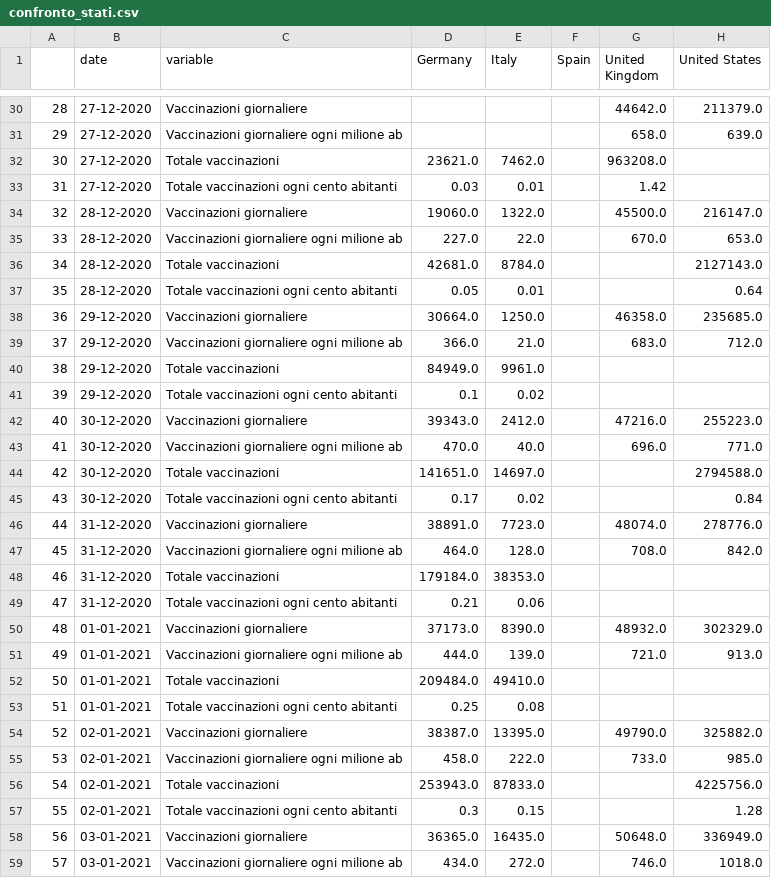
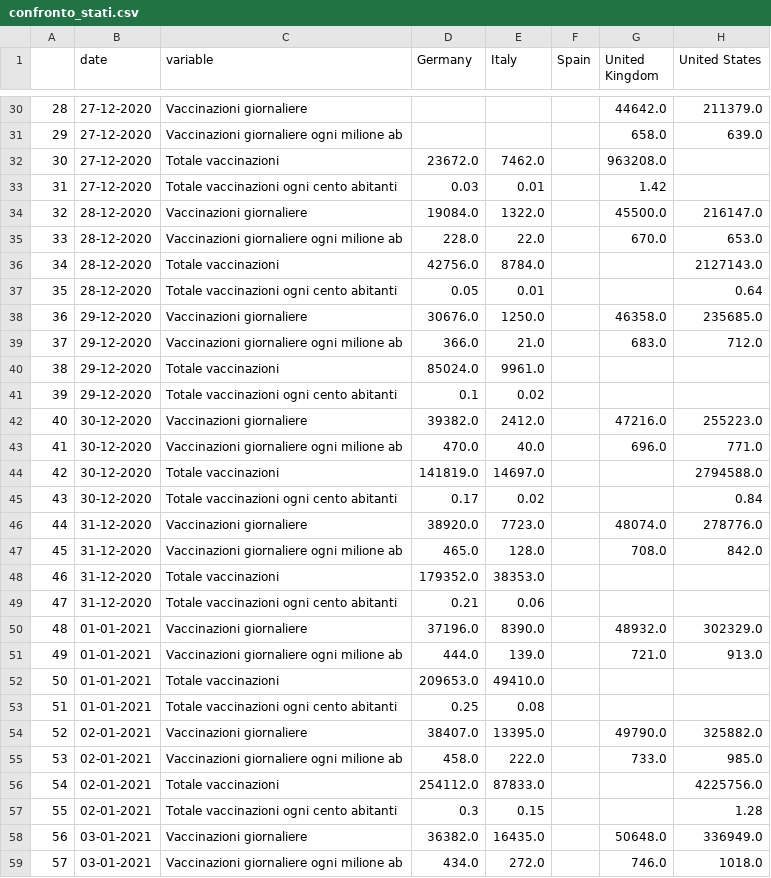
Before and after one commit to vincnardelli/covstat, a CSV file: data/confronto_stati.csv, drawn as a sheet; only a part is shown, gaps mark what is left out; the diff covers the shown part only.

```diff
--- a/data/confronto_stati.csv
+++ b/data/confronto_stati.csv
@@ -31,29 +31,29 @@
 29,27-12-2020,Vaccinazioni giornaliere ogni milione ab,,,,658.0,639.0
-30,27-12-2020,Totale vaccinazioni,23621.0,7462.0,,963208.0,
+30,27-12-2020,Totale vaccinazioni,23672.0,7462.0,,963208.0,
 31,27-12-2020,Totale vaccinazioni ogni cento abitanti,0.03,0.01,,1.42,
-32,28-12-2020,Vaccinazioni giornaliere,19060.0,1322.0,,45500.0,216147.0
-33,28-12-2020,Vaccinazioni giornaliere ogni milione ab,227.0,22.0,,670.0,653.0
-34,28-12-2020,Totale vaccinazioni,42681.0,8784.0,,,2127143.0
+32,28-12-2020,Vaccinazioni giornaliere,19084.0,1322.0,,45500.0,216147.0
+33,28-12-2020,Vaccinazioni giornaliere ogni milione ab,228.0,22.0,,670.0,653.0
+34,28-12-2020,Totale vaccinazioni,42756.0,8784.0,,,2127143.0
 35,28-12-2020,Totale vaccinazioni ogni cento abitanti,0.05,0.01,,,0.64
-36,29-12-2020,Vaccinazioni giornaliere,30664.0,1250.0,,46358.0,235685.0
+36,29-12-2020,Vaccinazioni giornaliere,30676.0,1250.0,,46358.0,235685.0
 37,29-12-2020,Vaccinazioni giornaliere ogni milione ab,366.0,21.0,,683.0,712.0
-38,29-12-2020,Totale vaccinazioni,84949.0,9961.0,,,
+38,29-12-2020,Totale vaccinazioni,85024.0,9961.0,,,
 39,29-12-2020,Totale vaccinazioni ogni cento abitanti,0.1,0.02,,,
-40,30-12-2020,Vaccinazioni giornaliere,39343.0,2412.0,,47216.0,255223.0
+40,30-12-2020,Vaccinazioni giornaliere,39382.0,2412.0,,47216.0,255223.0
 41,30-12-2020,Vaccinazioni giornaliere ogni milione ab,470.0,40.0,,696.0,771.0
-42,30-12-2020,Totale vaccinazioni,141651.0,14697.0,,,2794588.0
+42,30-12-2020,Totale vaccinazioni,141819.0,14697.0,,,2794588.0
 43,30-12-2020,Totale vaccinazioni ogni cento abitanti,0.17,0.02,,,0.84
-44,31-12-2020,Vaccinazioni giornaliere,38891.0,7723.0,,48074.0,278776.0
-45,31-12-2020,Vaccinazioni giornaliere ogni milione ab,464.0,128.0,,708.0,842.0
-46,31-12-2020,Totale vaccinazioni,179184.0,38353.0,,,
+44,31-12-2020,Vaccinazioni giornaliere,38920.0,7723.0,,48074.0,278776.0
+45,31-12-2020,Vaccinazioni giornaliere ogni milione ab,465.0,128.0,,708.0,842.0
+46,31-12-2020,Totale vaccinazioni,179352.0,38353.0,,,
 47,31-12-2020,Totale vaccinazioni ogni cento abitanti,0.21,0.06,,,
-48,01-01-2021,Vaccinazioni giornaliere,37173.0,8390.0,,48932.0,302329.0
+48,01-01-2021,Vaccinazioni giornaliere,37196.0,8390.0,,48932.0,302329.0
 49,01-01-2021,Vaccinazioni giornaliere ogni milione ab,444.0,139.0,,721.0,913.0
-50,01-01-2021,Totale vaccinazioni,209484.0,49410.0,,,
+50,01-01-2021,Totale vaccinazioni,209653.0,49410.0,,,
 51,01-01-2021,Totale vaccinazioni ogni cento abitanti,0.25,0.08,,,
-52,02-01-2021,Vaccinazioni giornaliere,38387.0,13395.0,,49790.0,325882.0
+52,02-01-2021,Vaccinazioni giornaliere,38407.0,13395.0,,49790.0,325882.0
 53,02-01-2021,Vaccinazioni giornaliere ogni milione ab,458.0,222.0,,733.0,985.0
-54,02-01-2021,Totale vaccinazioni,253943.0,87833.0,,,4225756.0
+54,02-01-2021,Totale vaccinazioni,254112.0,87833.0,,,4225756.0
 55,02-01-2021,Totale vaccinazioni ogni cento abitanti,0.3,0.15,,,1.28
-56,03-01-2021,Vaccinazioni giornaliere,36365.0,16435.0,,50648.0,336949.0
+56,03-01-2021,Vaccinazioni giornaliere,36382.0,16435.0,,50648.0,336949.0
 57,03-01-2021,Vaccinazioni giornaliere ogni milione ab,434.0,272.0,,746.0,1018.0
```
Also changed, not shown: 4 added rows and 29 edited cells elsewhere in this file, data/confronto_italia_germania.csv, vaccini/confronto_italia_germania.csv, 3 other files.
